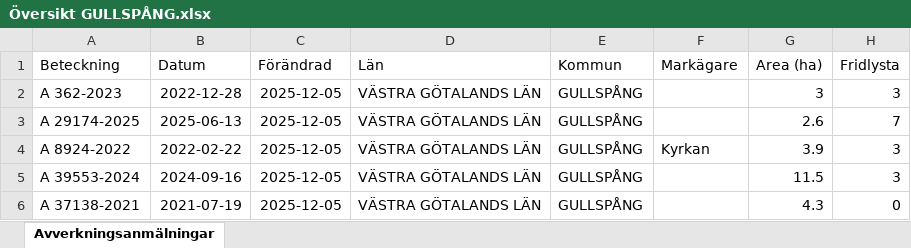
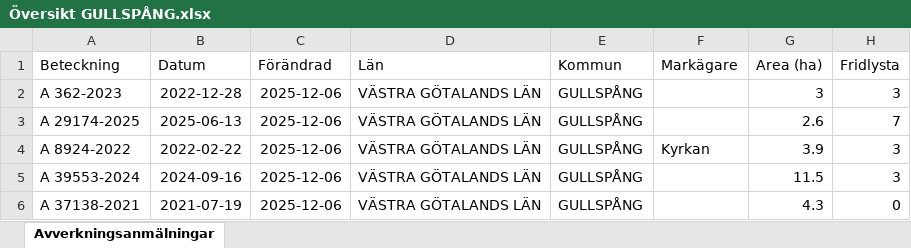
Before and after one commit to klasma/Logging_1447, an Excel workbook: Översikt GULLSPÅNG.xlsx, sheet Avverkningsanmälningar, drawn as a sheet; only a part is shown; values as stored, in another font and other column widths than the file's, no borders; the diff covers the shown part only; the diff names each change by its address in the sheet, - before the commit and + after, or states it on an @@ line.

```diff
--- a/Översikt GULLSPÅNG.xlsx (sheet Avverkningsanmälningar)
+++ b/Översikt GULLSPÅNG.xlsx (sheet Avverkningsanmälningar)
-C2:C6 (Förändrad): 2025-12-05
+C2:C6 (Förändrad): 2025-12-06
```
Also changed, not shown: 1097 edited cells elsewhere in this sheet, artfynd/A 12709-2025 artfynd.xlsx, artfynd/A 25432-2021 artfynd.xlsx, 57 other files.
